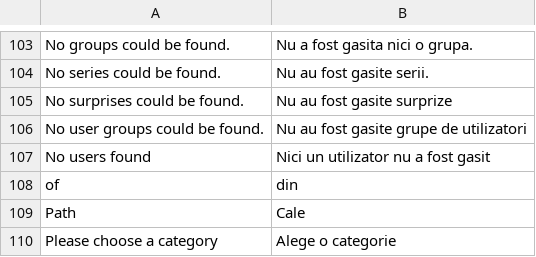
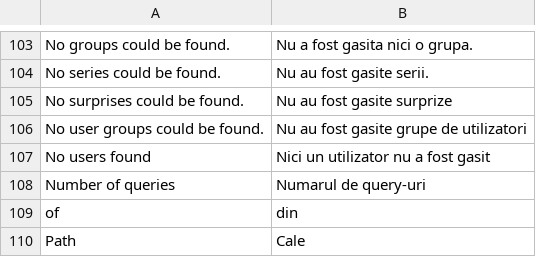
Before and after one commit to gabipatru/st, a CSV file: _translations/ro_RO/admin.csv, drawn as a sheet; only a part is shown, gaps mark what is left out; the shorter side is filled out with more unchanged rows.

Commit message:
Add query stats to shell debug in admin footer

```diff
--- a/_translations/ro_RO/admin.csv
+++ b/_translations/ro_RO/admin.csv
@@ -107,2 +107,3 @@
 "No users found","Nici un utilizator nu a fost gasit"
+"Number of queries","Numarul de query-uri"
 "of","din"
```
Also changed, not shown: _translations/en_EN/admin.csv, 7 other files.
